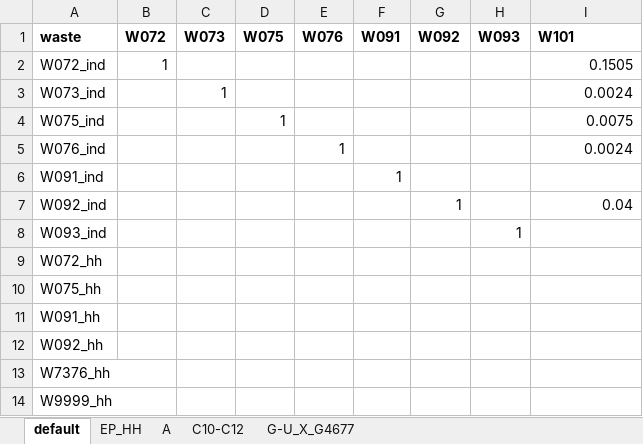
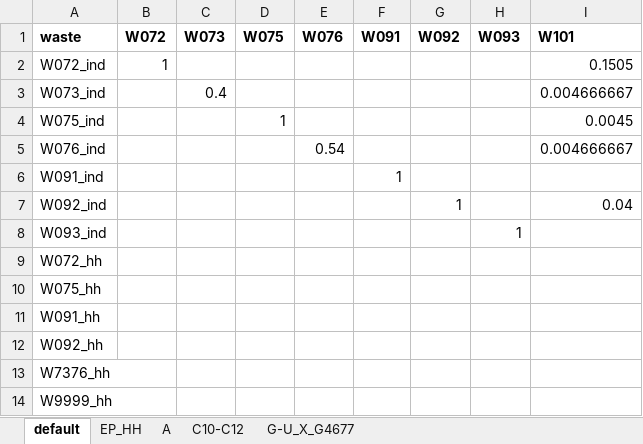
Before and after one commit to xapple/waste_flow, an Excel workbook: waste_flow/extra_data_xls/waste_spreading.xlsx, sheet default, drawn as a sheet; values as stored, in another font and other column widths than the file's, no borders; the diff names each change by its address in the sheet, - before the commit and + after, or states it on an @@ line.

```diff
--- a/waste_flow/extra_data_xls/waste_spreading.xlsx (sheet default)
+++ b/waste_flow/extra_data_xls/waste_spreading.xlsx (sheet default)
-C3 (W073): 1
+C3 (W073): 0.4
-I3 (W101): 0.0024
+I3 (W101): 0.004666667
-I4 (W101): 0.0075
+I4 (W101): 0.0045
-E5 (W076): 1
+E5 (W076): 0.54
-I5 (W101): 0.0024
+I5 (W101): 0.004666667
```
Also changed, not shown: sheet A, sheet C10-C12, sheet G-U_X_G4677, sheet EP_HH.
